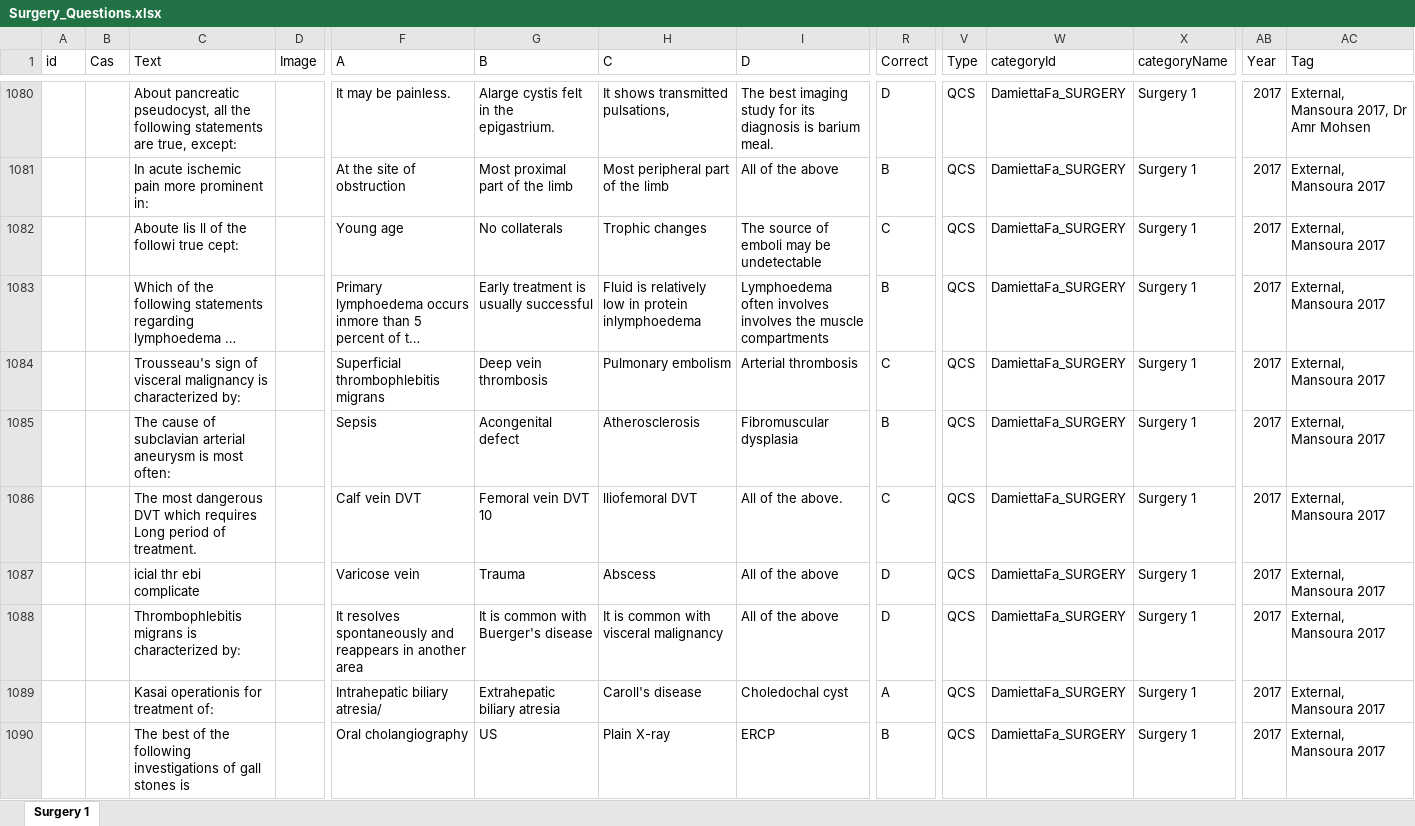
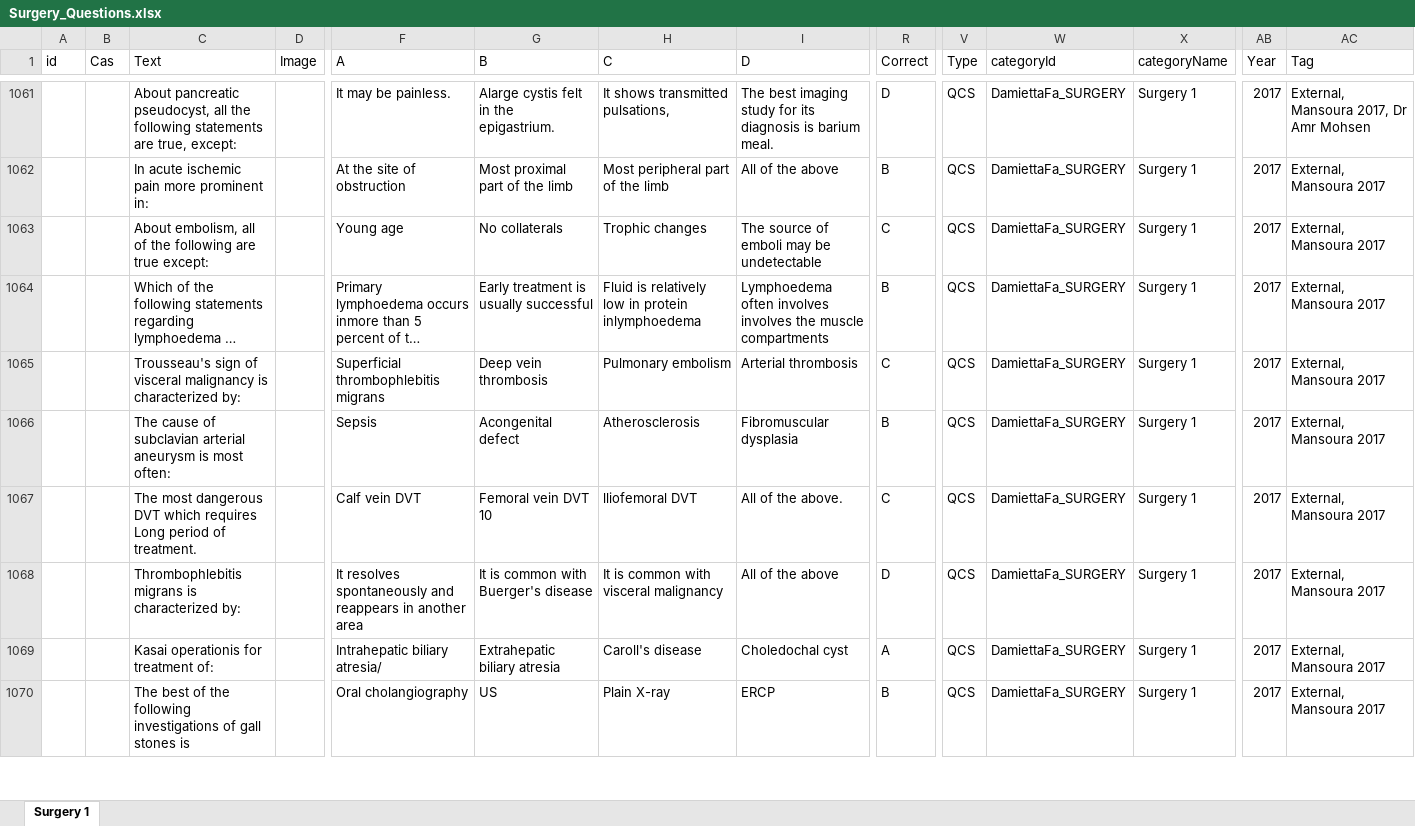
Before and after one commit to 3omr/MBset, an Excel workbook: أزهر دمياط/surgery/Surgery_Questions.xlsx, sheet Surgery 1, drawn as a sheet; only a part is shown, gaps mark what is left out; long unchanged cells end in …; values as stored, in another font and other column widths than the file's, no borders; removed rows and columns are numbered as before the commit, all else as after; rows hold the shown columns only; the diff covers the shown part only; the diff names each change by its address in the sheet, - before the commit and + after, or states it on an @@ line.

```diff
--- a/أزهر دمياط/surgery/Surgery_Questions.xlsx (sheet Surgery 1)
+++ b/أزهر دمياط/surgery/Surgery_Questions.xlsx (sheet Surgery 1)
-C1063 (Text): Aboute lis ll of the followi true cept:
+C1063 (Text): About embolism, all of the following are true except:
-row 1087:  |  | icial thr ebi complicate |  | Varicose vein | Trauma | Abscess | All of the above | D | QCS | DamiettaFa_SURGERY | Surgery 1 | 2017 | External, Mansoura 2017
```
Also changed, not shown: 2 added rows, 41 removed rows and 368 edited cells elsewhere in this sheet, أزهر دمياط/Endocrinology/Endocrinology_Questions.xlsx, 27 other files.
